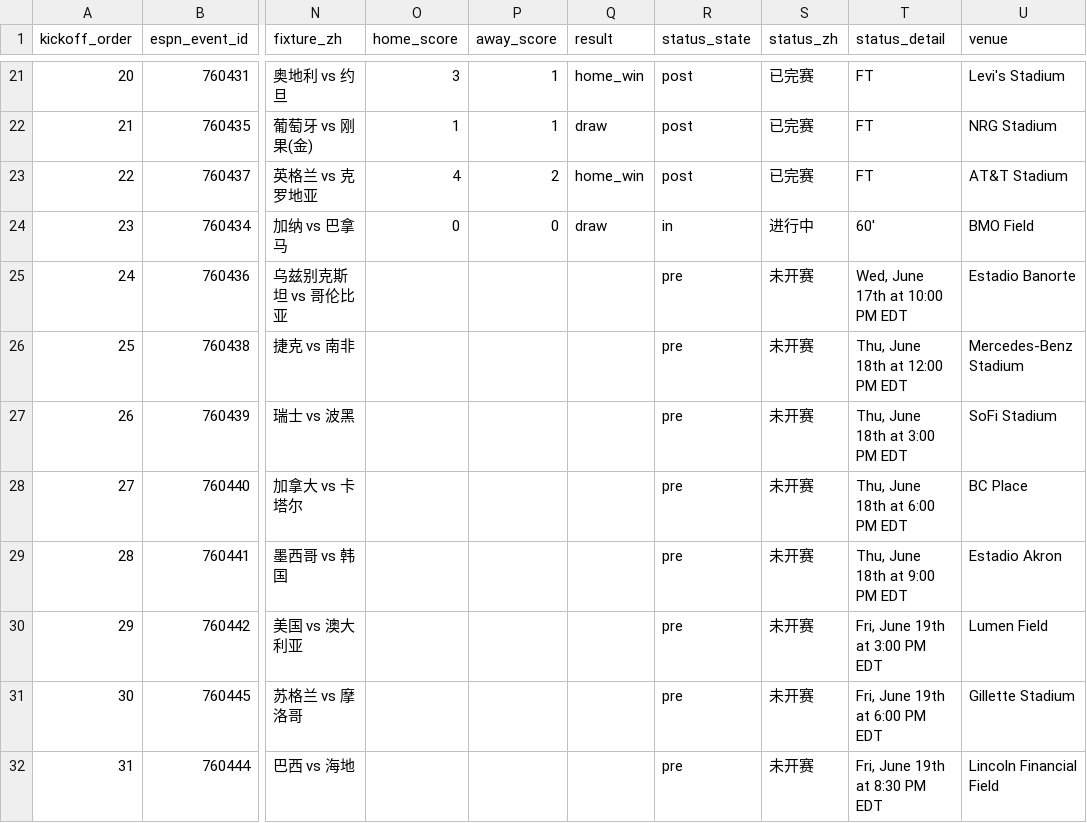
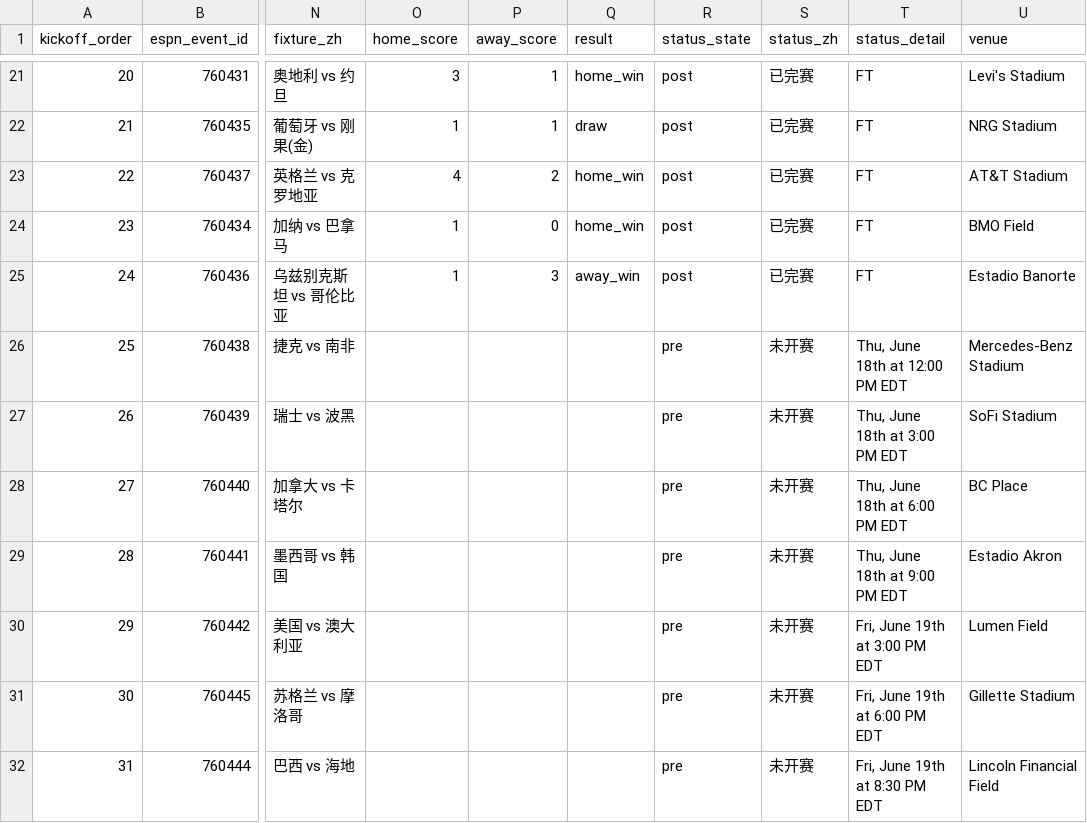
Before and after one commit to quwang86-debug/worldcup-jingcai, a CSV file: data/worldcup_2026_matches_beijing.csv, drawn as a sheet; only a part is shown, gaps mark what is left out; the diff names each change by its address in the sheet, - before the commit and + after, or states it on an @@ line.

```diff
--- a/data/worldcup_2026_matches_beijing.csv
+++ b/data/worldcup_2026_matches_beijing.csv
-O24 (home_score): 0
+O24 (home_score): 1
-Q24 (result): draw
+Q24 (result): home_win
-R24 (status_state): in
+R24 (status_state): post
-S24 (status_zh): 进行中
+S24 (status_zh): 已完赛
-T24 (status_detail): 60'
+T24 (status_detail): FT
-O25 (home_score): (empty)
+O25 (home_score): 1
-P25 (away_score): (empty)
+P25 (away_score): 3
-Q25 (result): (empty)
+Q25 (result): away_win
-R25 (status_state): pre
+R25 (status_state): post
-S25 (status_zh): 未开赛
+S25 (status_zh): 已完赛
-T25 (status_detail): Wed, June 17th at 10:00 PM EDT
+T25 (status_detail): FT
```
Also changed, not shown: 3 other files.
